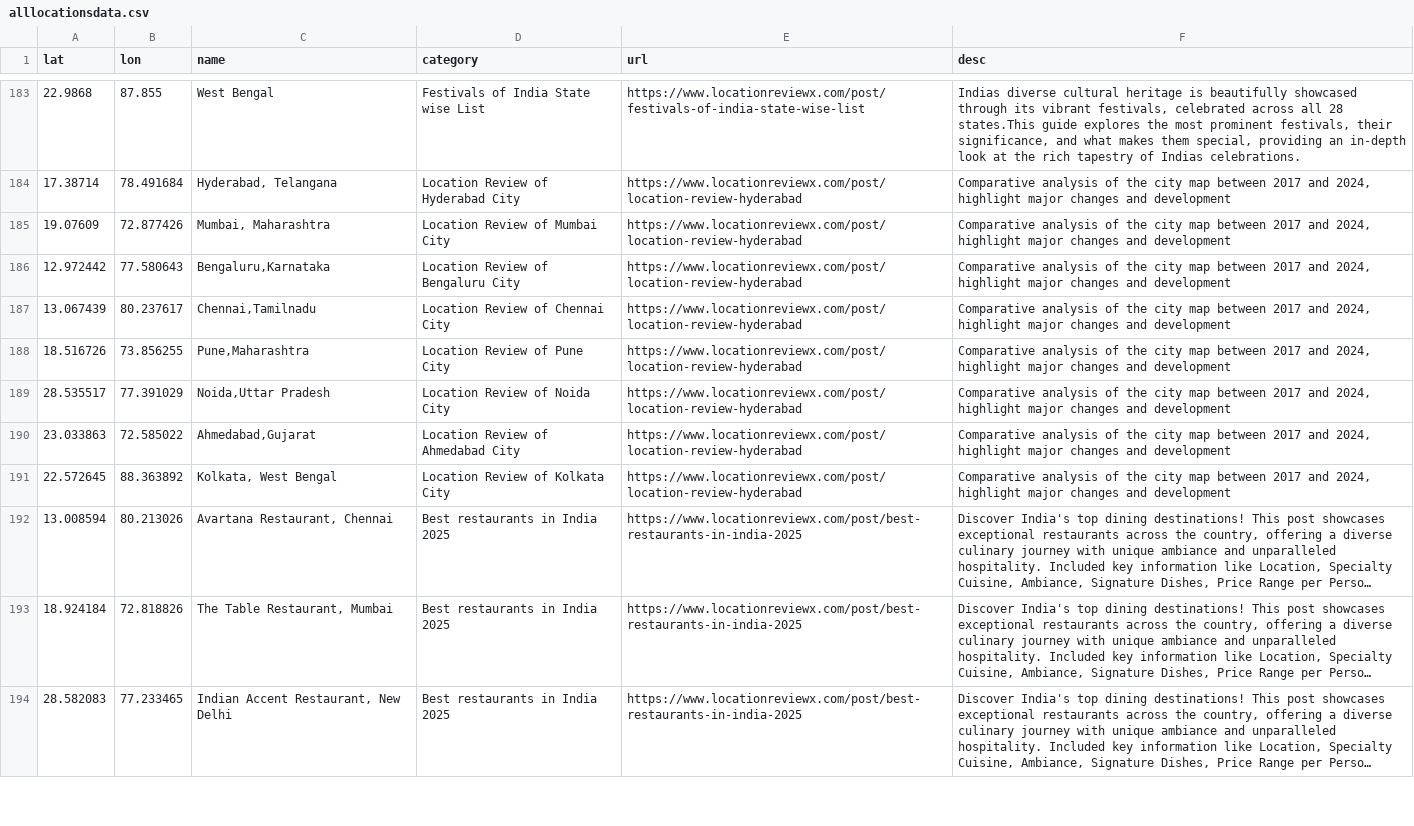
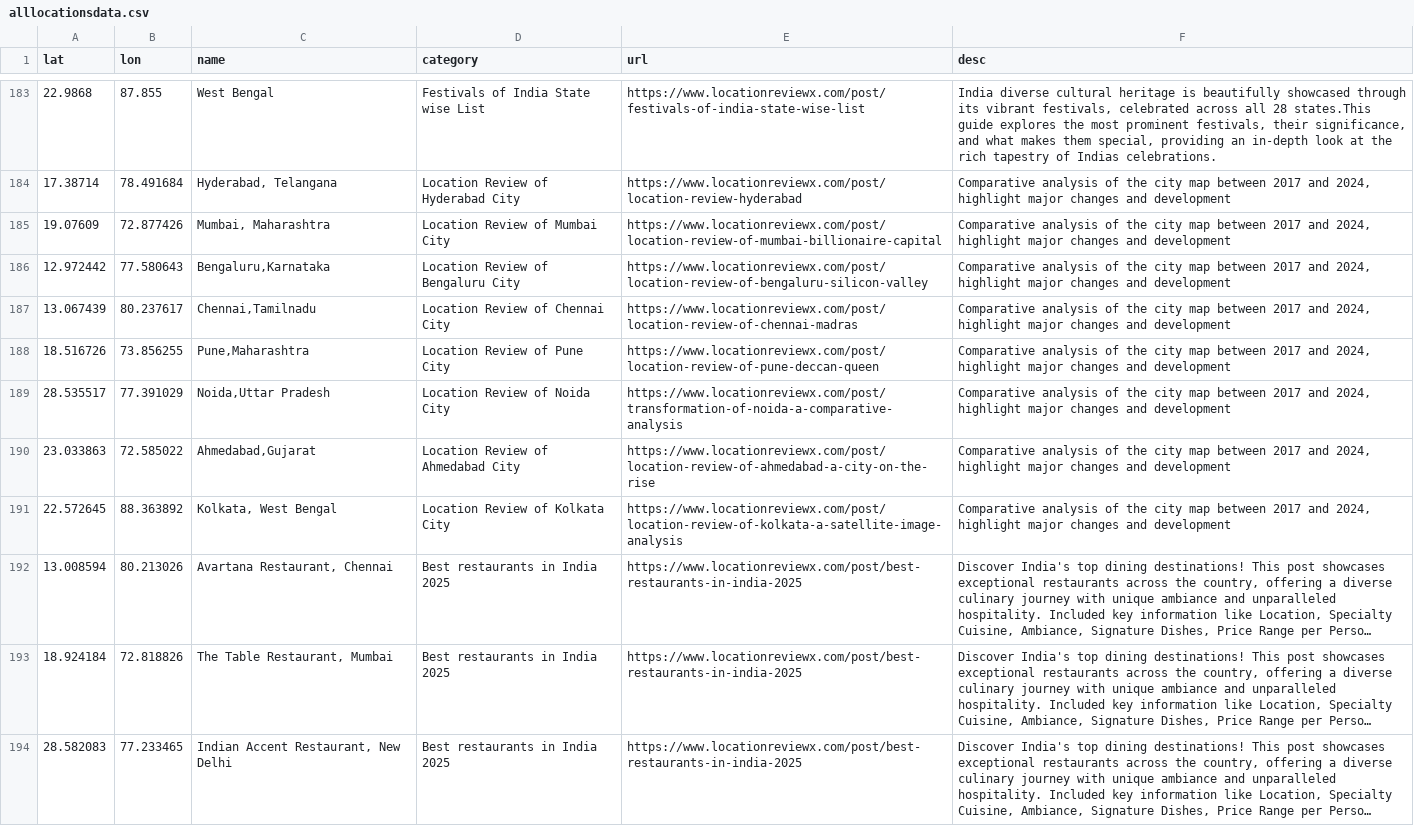
Before and after one commit to locationreviewx/ReviewXwebsite, a CSV file: alllocationsdata.csv, drawn as a sheet; only a part is shown, gaps mark what is left out; long unchanged cells end in …; the diff covers the shown part only; the diff names each change by its address in the sheet, - before the commit and + after, or states it on an @@ line.

```diff
--- a/alllocationsdata.csv
+++ b/alllocationsdata.csv
-F183 (desc): Indias diverse cultural…
+F183 (desc): India diverse cultural…
-E185 (url): https://www.locationreviewx.com/post/location-review-hyderabad
+E185 (url): https://www.locationreviewx.com/post/location-review-of-mumbai-billionaire-capital
-E186 (url): https://www.locationreviewx.com/post/location-review-hyderabad
+E186 (url): https://www.locationreviewx.com/post/location-review-of-bengaluru-silicon-valley
-E187 (url): https://www.locationreviewx.com/post/location-review-hyderabad
+E187 (url): https://www.locationreviewx.com/post/location-review-of-chennai-madras
-E188 (url): https://www.locationreviewx.com/post/location-review-hyderabad
+E188 (url): https://www.locationreviewx.com/post/location-review-of-pune-deccan-queen
-E189 (url): https://www.locationreviewx.com/post/location-review-hyderabad
+E189 (url): https://www.locationreviewx.com/post/transformation-of-noida-a-comparative-analysis
-E190 (url): https://www.locationreviewx.com/post/location-review-hyderabad
+E190 (url): https://www.locationreviewx.com/post/location-review-of-ahmedabad-a-city-on-the-rise
-E191 (url): https://www.locationreviewx.com/post/location-review-hyderabad
+E191 (url): https://www.locationreviewx.com/post/location-review-of-kolkata-a-satellite-image-analysis
```
Also changed, not shown: 27 edited cells elsewhere in this file.
